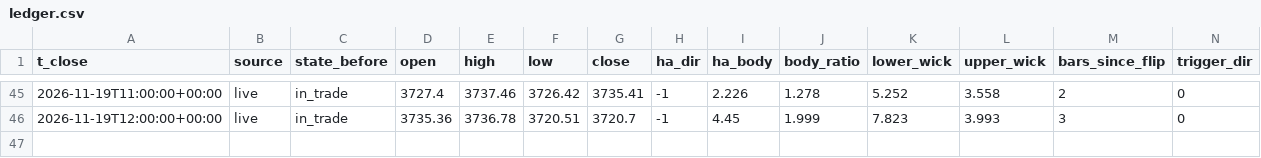
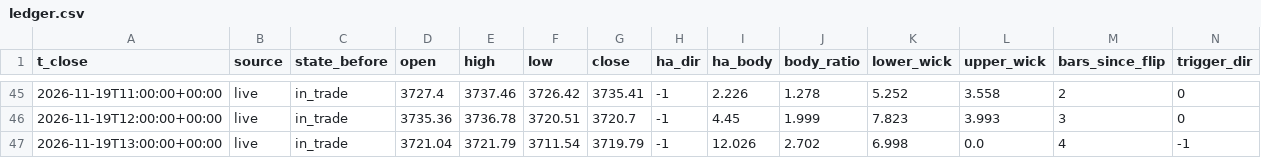
Before and after one commit to hbw2tm857h-beep/xau, a CSV file: data/ledger.csv, drawn as a sheet; only a part is shown, gaps mark what is left out; rows hold the shown columns only; the diff names each change by its address in the sheet, - before the commit and + after, or states it on an @@ line.

Commit message:
Update signal state

```diff
--- a/data/ledger.csv
+++ b/data/ledger.csv
+row 47: 2026-11-19T13:00:00+00:00 | live | in_trade | 3721.04 | 3721.79 | 3711.54 | 3719.79 | -1 | 12.026 | 2.702 | 6.998 | 0.0 | 4 | -1
```
Also changed, not shown: 1 other file.
